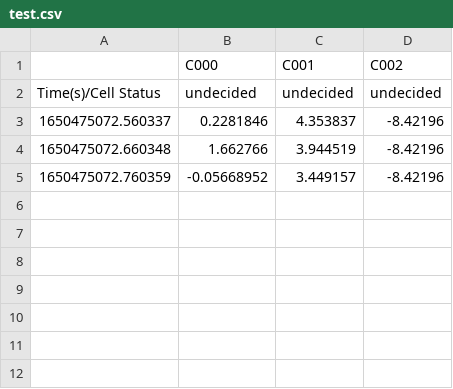
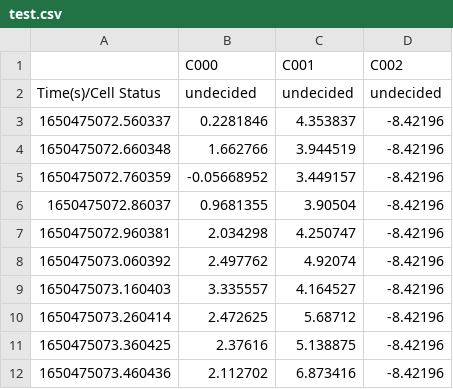
Before and after one commit to mupaulson/Synchrony-Anaysis-Pipeline-SE4S, a CSV file: data/test.csv, drawn as a sheet; the diff names each change by its address in the sheet, - before the commit and + after, or states it on an @@ line.

Commit message:
test file with ten entries

```diff
--- a/data/test.csv
+++ b/data/test.csv
+row 6: 1650475072.86037 | 0.9681355 | 3.90504 | -8.42196
+row 7: 1650475072.960381 | 2.034298 | 4.250747 | -8.42196
+row 8: 1650475073.060392 | 2.497762 | 4.92074 | -8.42196
+row 9: 1650475073.160403 | 3.335557 | 4.164527 | -8.42196
+row 10: 1650475073.260414 | 2.472625 | 5.68712 | -8.42196
+row 11: 1650475073.360425 | 2.37616 | 5.138875 | -8.42196
+row 12: 1650475073.460436 | 2.112702 | 6.873416 | -8.42196
```
